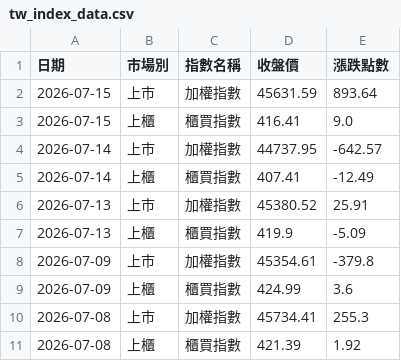
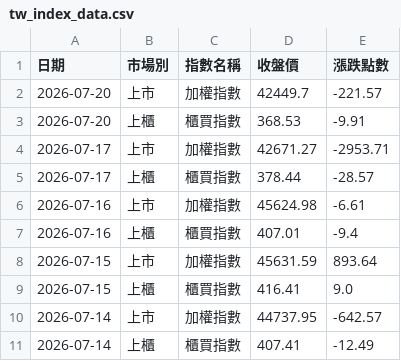
Before and after one commit to redfish7956/stock-scanner, a CSV file: tw_index_data.csv, drawn as a sheet; only a part is shown; the shorter side is filled out with more unchanged rows.

```diff
--- a/tw_index_data.csv
+++ b/tw_index_data.csv
@@ -1,2 +1,8 @@
 日期,市場別,指數名稱,收盤價,漲跌點數
+2026-07-20,上市,加權指數,42449.7,-221.57
+2026-07-20,上櫃,櫃買指數,368.53,-9.91
+2026-07-17,上市,加權指數,42671.27,-2953.71
+2026-07-17,上櫃,櫃買指數,378.44,-28.57
+2026-07-16,上市,加權指數,45624.98,-6.61
+2026-07-16,上櫃,櫃買指數,407.01,-9.4
 2026-07-15,上市,加權指數,45631.59,893.64
```
